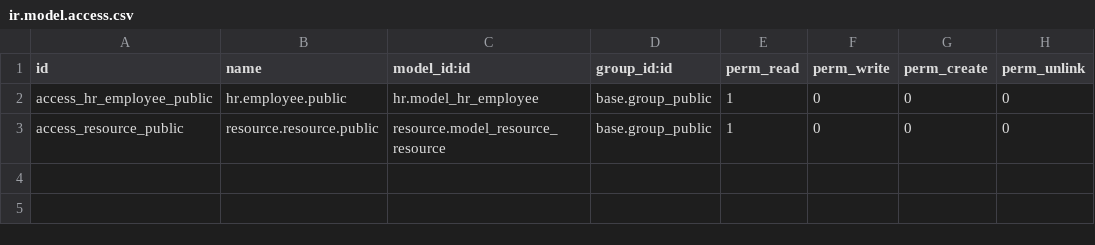
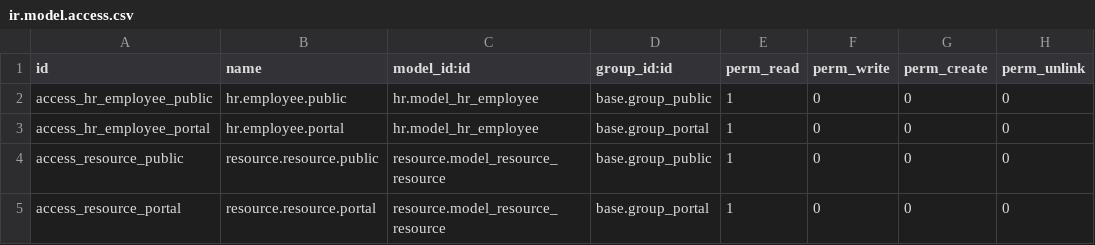
Before and after one commit to equitania/v10-server, a CSV file: addons/website_hr/security/ir.model.access.csv, drawn as a sheet; the diff names each change by its address in the sheet, - before the commit and + after, or states it on an @@ line.

```diff
--- a/addons/website_hr/security/ir.model.access.csv
+++ b/addons/website_hr/security/ir.model.access.csv
+row 3: access_hr_employee_portal | hr.employee.portal | hr.model_hr_employee | base.group_portal | 1 | 0 | 0 | 0
+row 5: access_resource_portal | resource.resource.portal | resource.model_resource_resource | base.group_portal | 1 | 0 | 0 | 0
```
Also changed, not shown: 39 other files.
